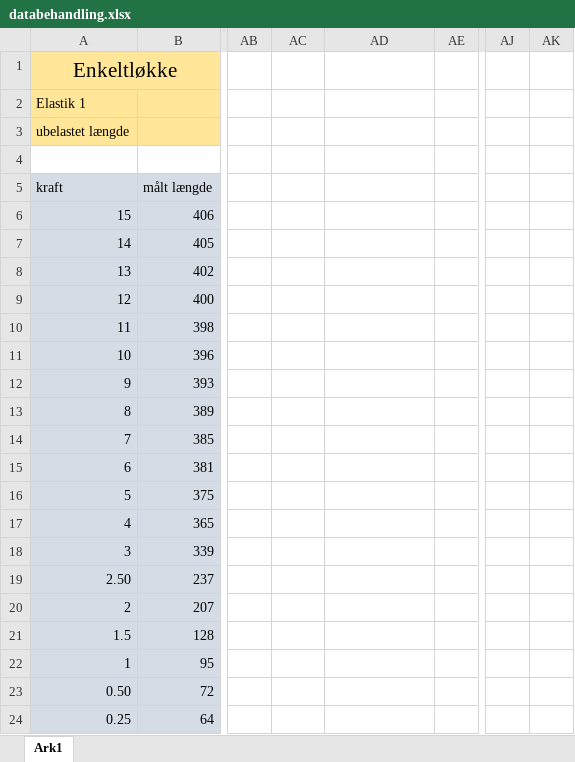
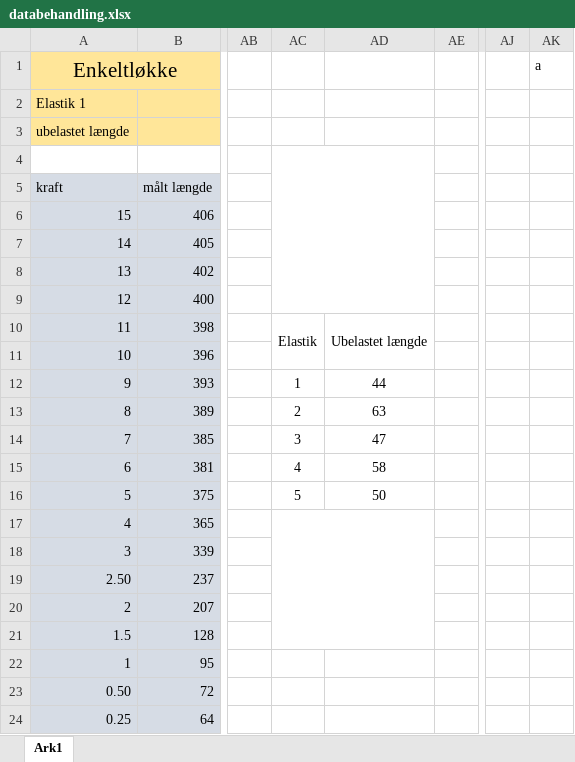
Before and after one commit to Dybdal/DTU-projekter, an Excel workbook: Mekanisk produktanalyse/Projekt 2/databehandling.xlsx, sheet Ark1, drawn as a sheet; only a part is shown, gaps mark what is left out; values as stored, in another font and other column widths than the file's, no borders; charts and pictures not drawn; the diff names each change by its address in the sheet, - before the commit and + after, or states it on an @@ line.

Commit message:
Update databehandling.xlsx

```diff
--- a/Mekanisk produktanalyse/Projekt 2/databehandling.xlsx (sheet Ark1)
+++ b/Mekanisk produktanalyse/Projekt 2/databehandling.xlsx (sheet Ark1)
-AK1: (empty)
+AK1: a
+AC4:AD9 merged
-AC10: (empty)
+AC10: Elastik
+AC10:AC11 merged
-AD10: (empty)
+AD10: Ubelastet længde
+AD10:AD11 merged
-AC12: (empty)
+AC12: 1
-AD12: (empty)
+AD12: 44
-AC13: (empty)
+AC13: 2
-AD13: (empty)
+AD13: 63
-AC14: (empty)
+AC14: 3
-AD14: (empty)
+AD14: 47
-AC15: (empty)
+AC15: 4
-AD15: (empty)
+AD15: 58
-AC16: (empty)
+AC16: 5
-AD16: (empty)
+AD16: 50
+AC17:AD21 merged
```
Also changed, not shown: charts or pictures.
